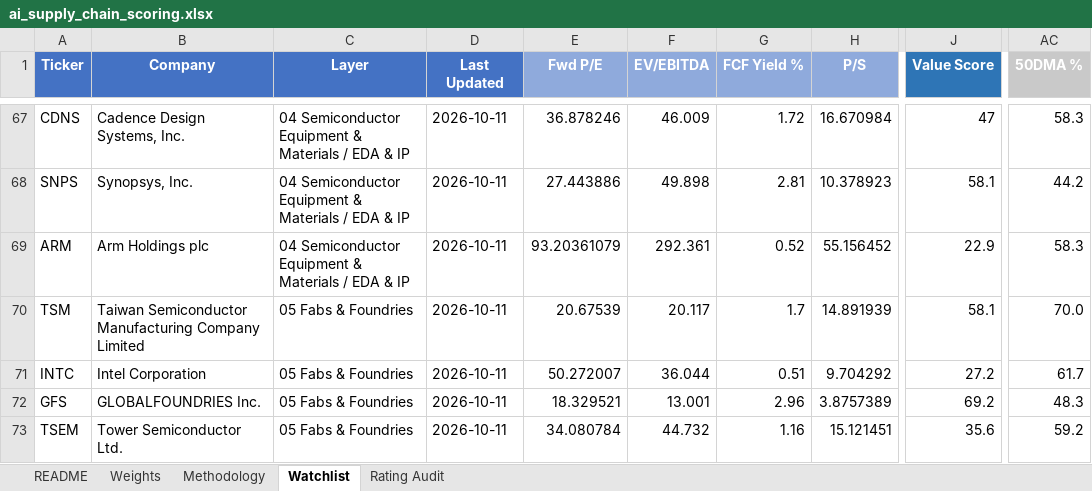
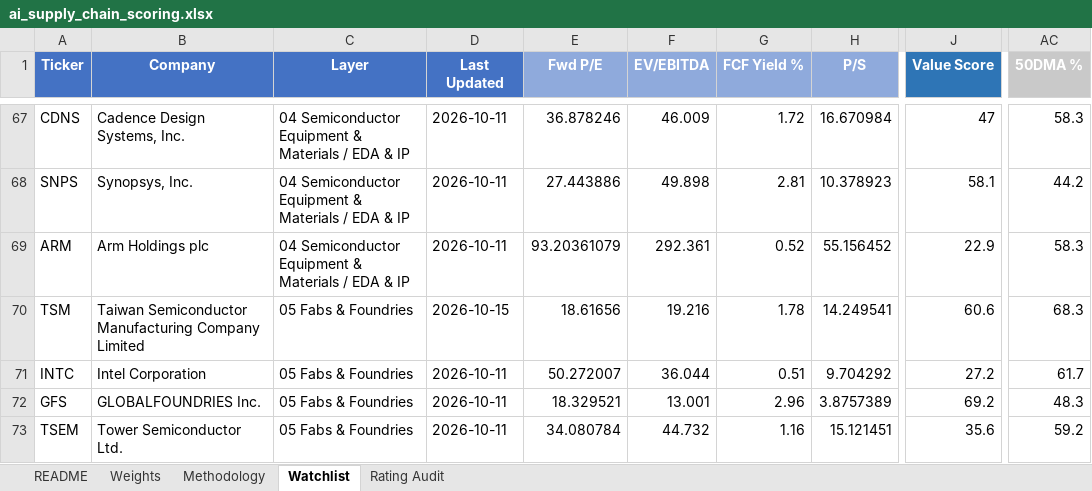
Before and after one commit to dgaraventa5/ai-stocks, an Excel workbook: 00-master/ai_supply_chain_scoring.xlsx, sheet Watchlist, drawn as a sheet; only a part is shown, gaps mark what is left out; values as stored, in another font and other column widths than the file's, no borders; conditional formats not drawn; the diff names each change by its address in the sheet, - before the commit and + after, or states it on an @@ line.

Commit message:
chore(daily-watch): 2026-10-15 TSM Q3 briefing + re-score (#150)

```diff
--- a/00-master/ai_supply_chain_scoring.xlsx (sheet Watchlist)
+++ b/00-master/ai_supply_chain_scoring.xlsx (sheet Watchlist)
-D70 (Last Updated): 2026-10-11
+D70 (Last Updated): 2026-10-15
-E70 (Fwd P/E): 20.67539
+E70 (Fwd P/E): 18.61656
-F70 (EV/EBITDA): 20.117
+F70 (EV/EBITDA): 19.216
-G70 (FCF Yield %): 1.7
+G70 (FCF Yield %): 1.78
-H70 (P/S): 14.891939
+H70 (P/S): 14.249541
-J70 (Value Score): 58.1
+J70 (Value Score): 60.6
-AC70 (50DMA %): 70.0
+AC70 (50DMA %): 68.3
```
Also changed, not shown: 7 other files.
